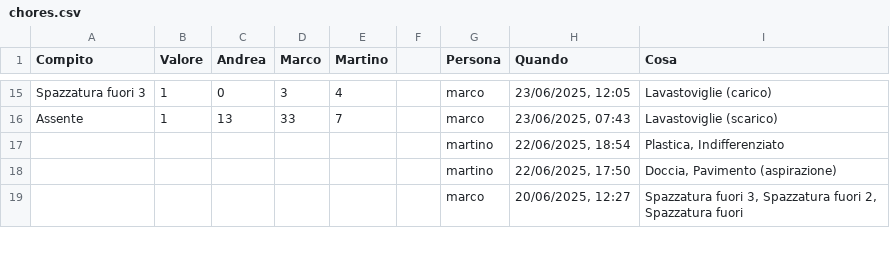
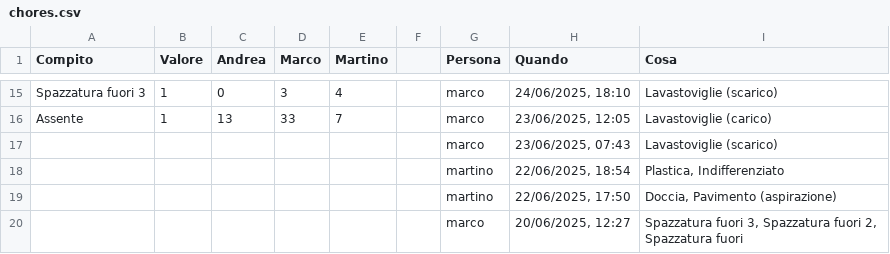
Before and after one commit to BertrandPouget/v0-litpi, a CSV file: data/chores.csv, drawn as a sheet; only a part is shown, gaps mark what is left out; the diff covers the shown part only; the diff names each change by its address in the sheet, - before the commit and + after, or states it on an @@ line.

Commit message:
Update chores for marco

```diff
--- a/data/chores.csv
+++ b/data/chores.csv
-H15 (Quando): 23/06/2025, 12:05
+H15 (Quando): 24/06/2025, 18:10
-I15 (Cosa): Lavastoviglie (carico)
+I15 (Cosa): Lavastoviglie (scarico)
-H16 (Quando): 23/06/2025, 07:43
+H16 (Quando): 23/06/2025, 12:05
-I16 (Cosa): Lavastoviglie (scarico)
+I16 (Cosa): Lavastoviglie (carico)
+row 17:  |  |  |  |  |  | marco | 23/06/2025, 07:43 | Lavastoviglie (scarico)
```
Also changed, not shown: 32 edited cells elsewhere in this file.
